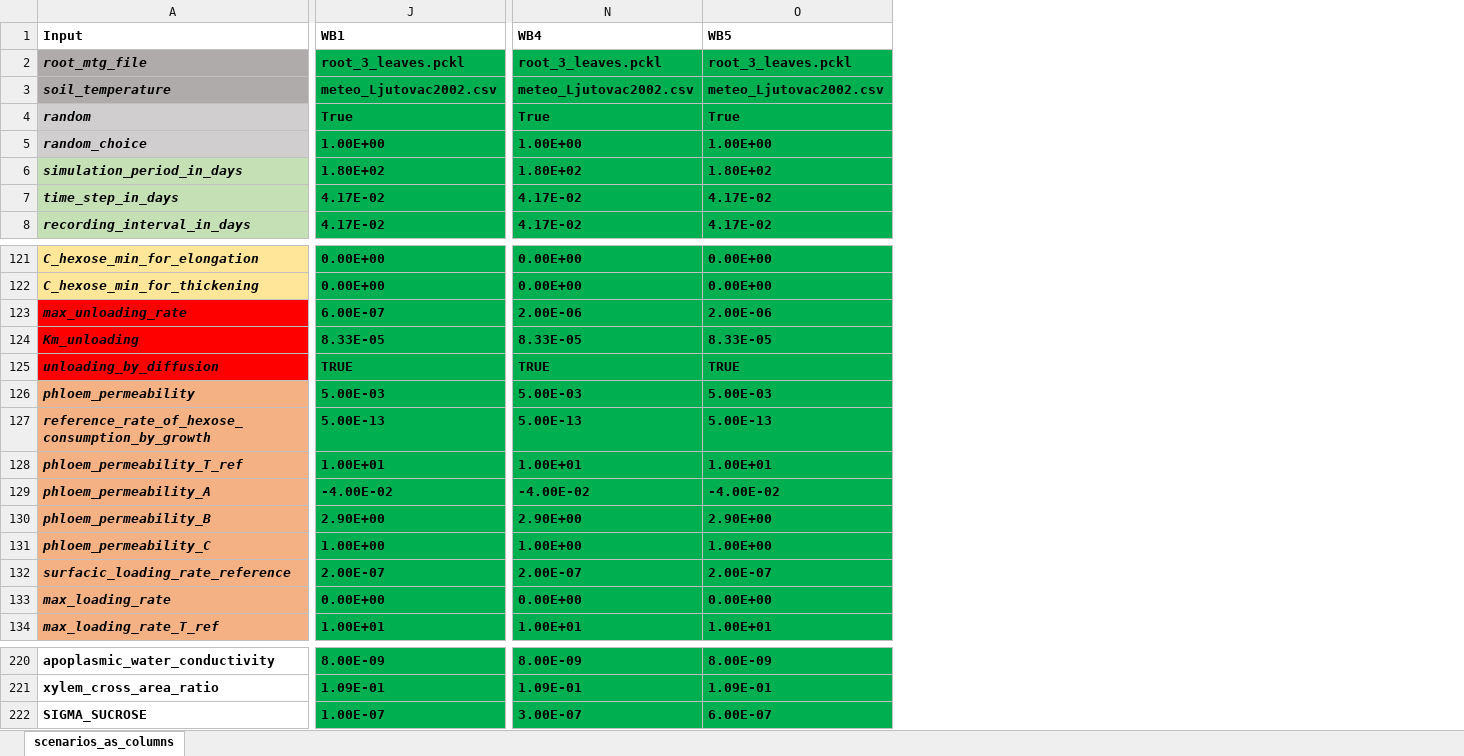
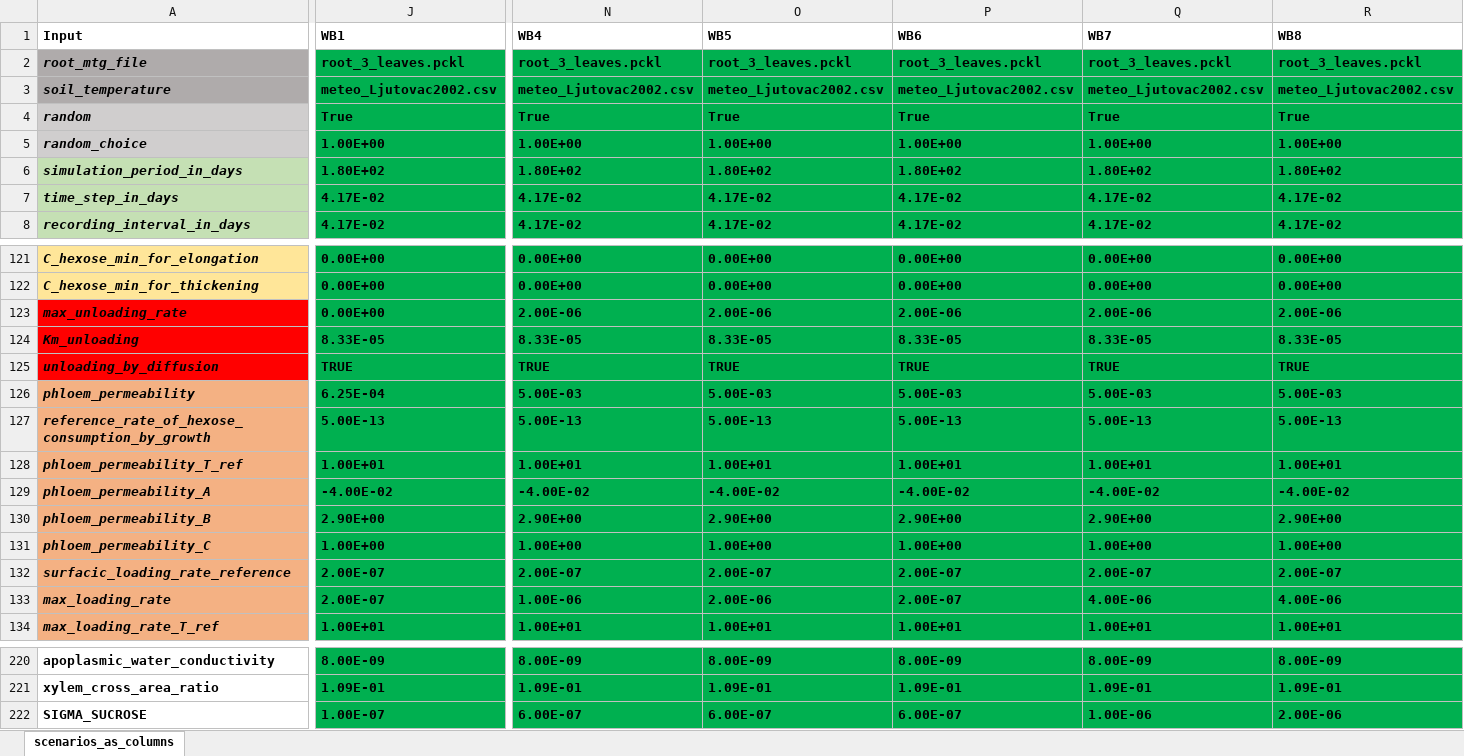
Before and after one commit to GeraultTr/Wheat-BRIDGES, an Excel workbook: simulations/inputs/Scenarios_24-09-13.xlsx, sheet scenarios_as_columns, drawn as a sheet; only a part is shown, gaps mark what is left out; values as stored, in another font and other column widths than the file's, no borders; conditional formats not drawn; the diff names each change by its address in the sheet, - before the commit and + after, or states it on an @@ line.

Commit message:
started to implement scene-based simulations

```diff
--- a/simulations/inputs/Scenarios_24-09-13.xlsx (sheet scenarios_as_columns)
+++ b/simulations/inputs/Scenarios_24-09-13.xlsx (sheet scenarios_as_columns)
+column P (WB6), rows 2-8: root_3_leaves.pckl | meteo_Ljutovac2002.csv | True | 1.00E+00 | 1.80E+02 | 4.17E-02 | 4.17E-02; rows 121-134: 0.00E+00 | 0.00E+00 | 2.00E-06 | 8.33E-05 | TRUE | 5.00E-03 | 5.00E-13 | 1.00E+01 | -4.00E-02 | 2.90E+00 | 1.00E+00 | 2.00E-07 | 2.00E-07 | 1.00E+01; rows 220-222: 8.00E-09 | 1.09E-01 | 6.00E-07
+column Q (WB7), rows 2-8: root_3_leaves.pckl | meteo_Ljutovac2002.csv | True | 1.00E+00 | 1.80E+02 | 4.17E-02 | 4.17E-02; rows 121-134: 0.00E+00 | 0.00E+00 | 2.00E-06 | 8.33E-05 | TRUE | 5.00E-03 | 5.00E-13 | 1.00E+01 | -4.00E-02 | 2.90E+00 | 1.00E+00 | 2.00E-07 | 4.00E-06 | 1.00E+01; rows 220-222: 8.00E-09 | 1.09E-01 | 1.00E-06
+column R (WB8), rows 2-8: root_3_leaves.pckl | meteo_Ljutovac2002.csv | True | 1.00E+00 | 1.80E+02 | 4.17E-02 | 4.17E-02; rows 121-134: 0.00E+00 | 0.00E+00 | 2.00E-06 | 8.33E-05 | TRUE | 5.00E-03 | 5.00E-13 | 1.00E+01 | -4.00E-02 | 2.90E+00 | 1.00E+00 | 2.00E-07 | 4.00E-06 | 1.00E+01; rows 220-222: 8.00E-09 | 1.09E-01 | 2.00E-06
-J123 (WB1): 6.00E-07
+J123 (WB1): 0.00E+00
-J126 (WB1): 5.00E-03
+J126 (WB1): 6.25E-04
-J133 (WB1): 0.00E+00
+J133 (WB1): 2.00E-07
-N133 (WB4): 0.00E+00
+N133 (WB4): 1.00E-06
-O133 (WB5): 0.00E+00
+O133 (WB5): 2.00E-06
-N222 (WB4): 3.00E-07
+N222 (WB4): 6.00E-07
```
Also changed, not shown: 4 other files.
